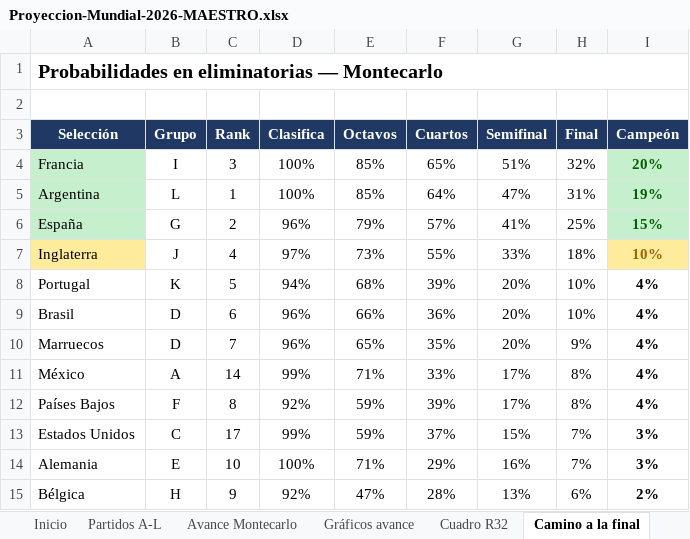
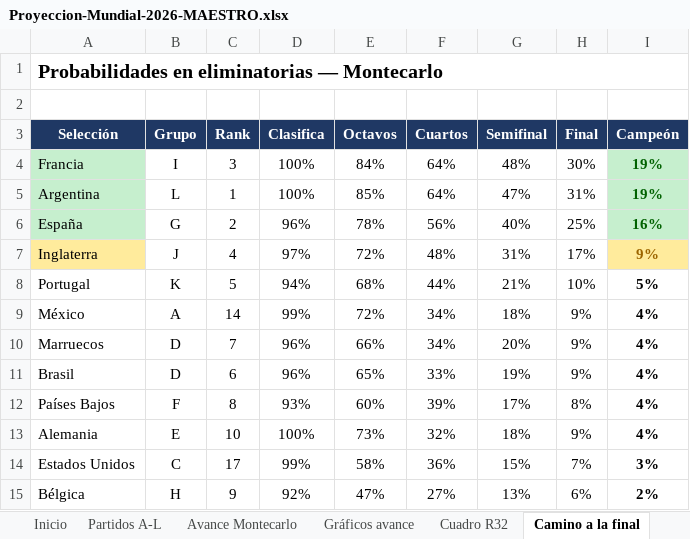
Before and after one commit to vixbee/mundial-2026, an Excel workbook: Proyeccion-Mundial-2026-MAESTRO.xlsx, sheet Camino a la final, drawn as a sheet; only a part is shown; values as stored, in another font and other column widths than the file's, no borders; charts and pictures not drawn; removed rows and columns are numbered as before the commit, all else as after; the diff covers the shown part only; the diff names each change by its address in the sheet, - before the commit and + after, or states it on an @@ line.

Commit message:
Add files via upload
los dieciseisavos (16avos) ya mostraban la sede en la pestaña "Eliminatorias". Ahora el cuadro proyectado (pestaña "Cuadro" y la hoja del Excel) muestra la sede y la fecha en cada llave de octavos, cuartos, semifinal y final —una línea bajo cada cruce, y una columna "Sede" nueva en el Excel.
Las sedes proyectadas de las rondas que pediste:
Cuartos: Boston (9 jul), Los Ángeles (10 jul), Miami (11 jul) y Kansas City (11 jul). Semifinales: AT&T Stadium de Dallas (14 jul) y Mercedes-Benz de Atlanta (15 jul). Y la final en el MetLife de Nueva York/Nueva Jersey (19 jul).
De paso corregí un detalle: dos llaves de octavos (las que alimentan a un cuarto de final) estaban ordenadas según el cuadro estándar pero no coincidían exactamente con el oficial; ya las alineé con el bracket real de FIFA. Eso reacomodó un poco la ruta proyectada: ahora la final del modelo queda Francia vs. Argentina.
Un matiz honesto: la sede de cada partido es fija y correcta (va atada al número de partido del calendario), pero qué equipos llegan a cada sede es la proyección del modelo; cuando se jueguen los grupos y se llene el cuadro real, los emparejamientos cambiarán aunque las sedes no.

```diff
--- a/Proyeccion-Mundial-2026-MAESTRO.xlsx (sheet Camino a la final)
+++ b/Proyeccion-Mundial-2026-MAESTRO.xlsx (sheet Camino a la final)
-E4 (Octavos): 85%
+E4 (Octavos): 84%
-F4 (Cuartos): 65%
+F4 (Cuartos): 64%
-G4 (Semifinal): 51%
+G4 (Semifinal): 48%
-H4 (Final): 32%
+H4 (Final): 30%
-I4 (Campeón): 20%
+I4 (Campeón): 19%
-E6 (Octavos): 79%
+E6 (Octavos): 78%
-F6 (Cuartos): 57%
+F6 (Cuartos): 56%
-G6 (Semifinal): 41%
+G6 (Semifinal): 40%
-I6 (Campeón): 15%
+I6 (Campeón): 16%
-E7 (Octavos): 73%
+E7 (Octavos): 72%
-F7 (Cuartos): 55%
+F7 (Cuartos): 48%
-G7 (Semifinal): 33%
+G7 (Semifinal): 31%
-H7 (Final): 18%
+H7 (Final): 17%
-I7 (Campeón): 10%
+I7 (Campeón): 9%
-F8 (Cuartos): 39%
+F8 (Cuartos): 44%
-G8 (Semifinal): 20%
+G8 (Semifinal): 21%
-I8 (Campeón): 4%
+I8 (Campeón): 5%
-row 9: Brasil | D | 6 | 96% | 66% | 36% | 20% | 10% | 4%
+row 9: México | A | 14 | 99% | 72% | 34% | 18% | 9% | 4%
-E10 (Octavos): 65%
+E10 (Octavos): 66%
-F10 (Cuartos): 35%
+F10 (Cuartos): 34%
-row 11: México | A | 14 | 99% | 71% | 33% | 17% | 8% | 4%
+row 11: Brasil | D | 6 | 96% | 65% | 33% | 19% | 9% | 4%
-D12 (Clasifica): 92%
+D12 (Clasifica): 93%
-E12 (Octavos): 59%
+E12 (Octavos): 60%
+row 13: Alemania | E | 10 | 100% | 73% | 32% | 18% | 9% | 4%
-E14 (Octavos): 59%
+E14 (Octavos): 58%
-F14 (Cuartos): 37%
+F14 (Cuartos): 36%
-row 14: Alemania | E | 10 | 100% | 71% | 29% | 16% | 7% | 3%
-F15 (Cuartos): 28%
+F15 (Cuartos): 27%
```
Also changed, not shown: 11 added rows, 11 removed rows and 55 edited cells elsewhere in this sheet, sheet Avance Montecarlo, sheet Favoritos, sheet Cuadro octavos-final, sheet Cuadro R32, sheet Partidos A-L, charts or pictures, 1 other file.
